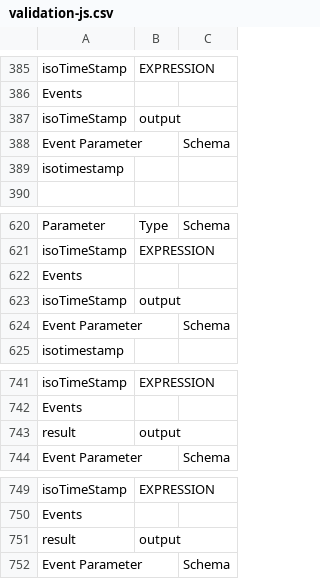
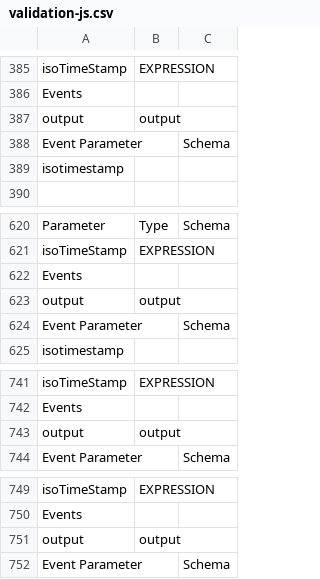
Before and after one commit to modlix-india/nocode-kirun, a CSV file: kirun-js/generator/validation-js.csv, drawn as a sheet; only a part is shown, gaps mark what is left out; the diff covers the shown part only.

```diff
--- a/kirun-js/generator/validation-js.csv
+++ b/kirun-js/generator/validation-js.csv
@@ -386,3 +386,3 @@ isoTimeStamp,EXPRESSION,
 Events
-isoTimeStamp,output
+output,output
 Event Parameter,,Schema
@@ -622,3 +622,3 @@ isoTimeStamp,EXPRESSION,
 Events
-isoTimeStamp,output
+output,output
 Event Parameter,,Schema
@@ -742,3 +742,3 @@ isoTimeStamp,EXPRESSION,
 Events
-result,output
+output,output
 Event Parameter,,Schema
@@ -750,3 +750,3 @@ isoTimeStamp,EXPRESSION,
 Events
-result,output
+output,output
 Event Parameter,,Schema
```
Also changed, not shown: 8 added rows, 8 removed rows and 2 edited cells elsewhere in this file, kirun-java/generator/validation-combined.csv, 9 other files.
